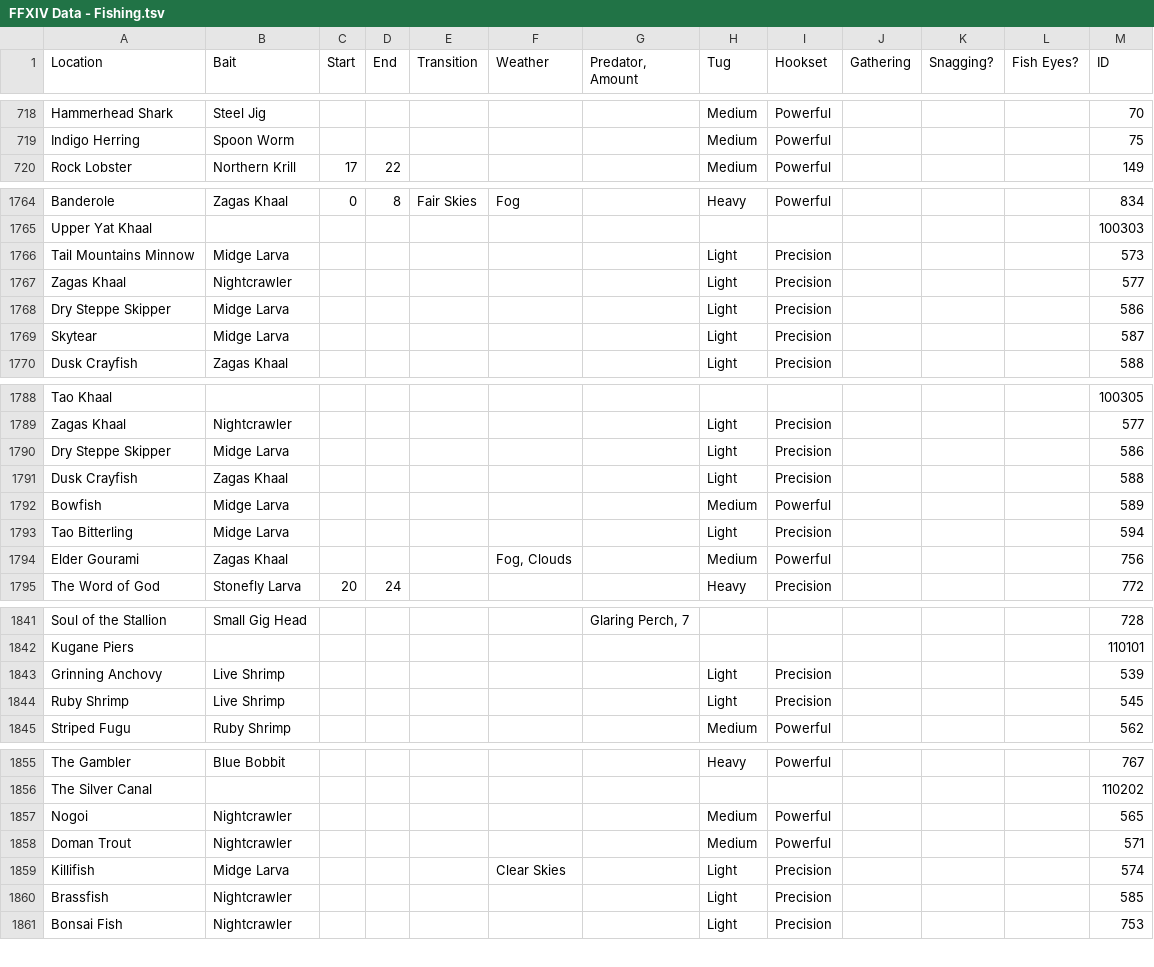
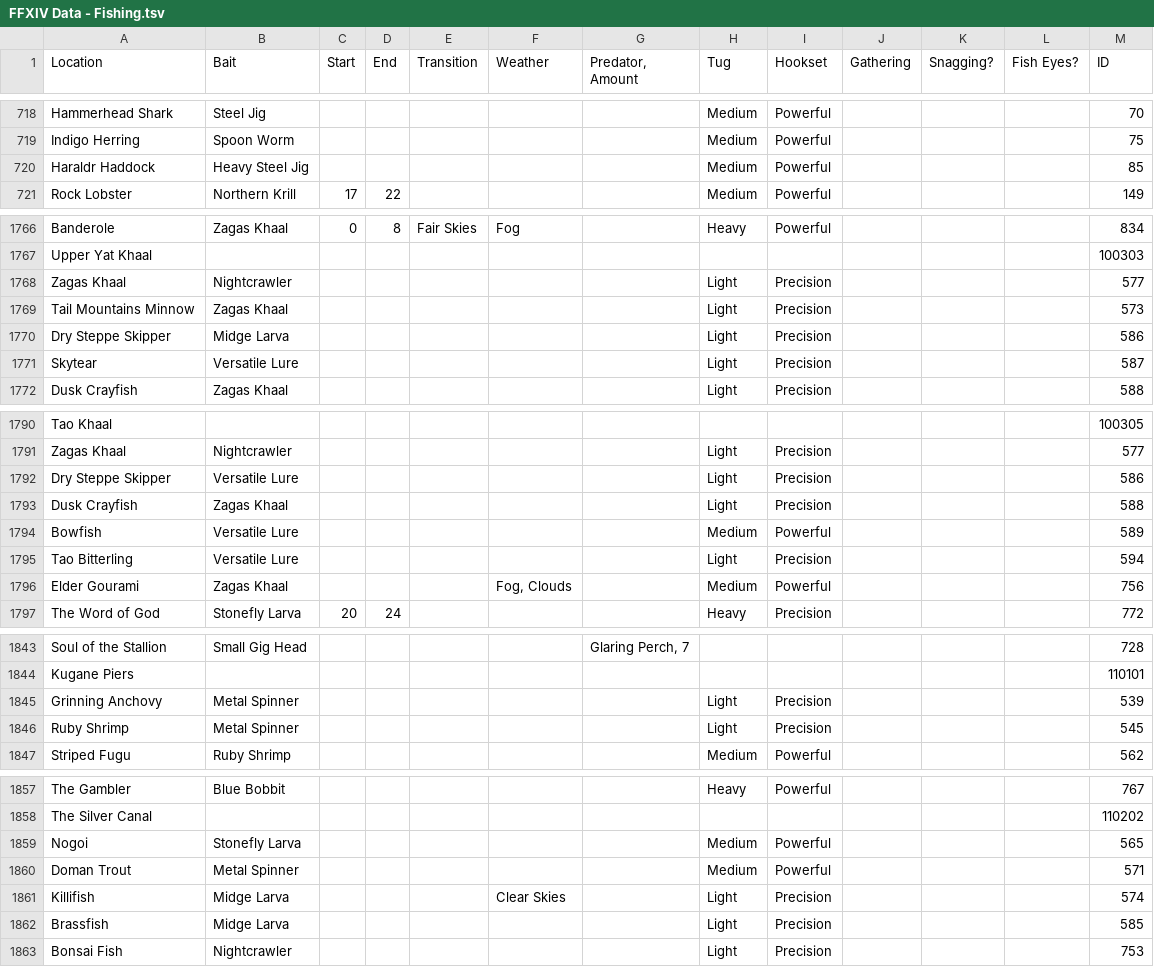
Before and after one commit to ufx/GarlandTools, a TSV file: Supplemental/FFXIV Data - Fishing.tsv, drawn as a sheet; only a part is shown, gaps mark what is left out; the diff covers the shown part only.

```diff
--- a/Supplemental/FFXIV Data - Fishing.tsv
+++ b/Supplemental/FFXIV Data - Fishing.tsv
@@ -719,2 +719,3 @@ Hammerhead Shark	Steel Jig						Medium	Powerful				70
 Indigo Herring	Spoon Worm						Medium	Powerful				75
+Haraldr Haddock	Heavy Steel Jig						Medium	Powerful				85
 Rock Lobster	Northern Krill	17	22				Medium	Powerful				149
@@ -1765,6 +1767,6 @@ Banderole	Zagas Khaal	0	8	Fair Skies	Fog		Heavy	Powerful				834
 Upper Yat Khaal												100303
-Tail Mountains Minnow	Midge Larva						Light	Precision				573
 Zagas Khaal	Nightcrawler						Light	Precision				577
+Tail Mountains Minnow	Zagas Khaal						Light	Precision				573
 Dry Steppe Skipper	Midge Larva						Light	Precision				586
-Skytear	Midge Larva						Light	Precision				587
+Skytear	Versatile Lure						Light	Precision				587
 Dusk Crayfish	Zagas Khaal						Light	Precision				588
@@ -1789,6 +1791,6 @@ Tao Khaal												100305
 Zagas Khaal	Nightcrawler						Light	Precision				577
-Dry Steppe Skipper	Midge Larva						Light	Precision				586
+Dry Steppe Skipper	Versatile Lure						Light	Precision				586
 Dusk Crayfish	Zagas Khaal						Light	Precision				588
-Bowfish	Midge Larva						Medium	Powerful				589
-Tao Bitterling	Midge Larva						Light	Precision				594
+Bowfish	Versatile Lure						Medium	Powerful				589
+Tao Bitterling	Versatile Lure						Light	Precision				594
 Elder Gourami	Zagas Khaal				Fog, Clouds		Medium	Powerful				756
@@ -1842,4 +1844,4 @@ Soul of the Stallion	Small Gig Head					Glaring Perch, 7						728
 Kugane Piers												110101
-Grinning Anchovy	Live Shrimp						Light	Precision				539
-Ruby Shrimp	Live Shrimp						Light	Precision				545
+Grinning Anchovy	Metal Spinner						Light	Precision				539
+Ruby Shrimp	Metal Spinner						Light	Precision				545
 Striped Fugu	Ruby Shrimp						Medium	Powerful				562
@@ -1856,6 +1858,6 @@ The Gambler	Blue Bobbit						Heavy	Powerful				767
 The Silver Canal												110202
-Nogoi	Nightcrawler						Medium	Powerful				565
-Doman Trout	Nightcrawler						Medium	Powerful				571
+Nogoi	Stonefly Larva						Medium	Powerful				565
+Doman Trout	Metal Spinner						Medium	Powerful				571
 Killifish	Midge Larva				Clear Skies		Light	Precision				574
-Brassfish	Nightcrawler						Light	Precision				585
+Brassfish	Midge Larva						Light	Precision				585
 Bonsai Fish	Nightcrawler						Light	Precision				753
```
Also changed, not shown: 1 added row and 8 edited cells elsewhere in this file, Supplemental/FFXIV Data - Items.tsv, 4 other files.
